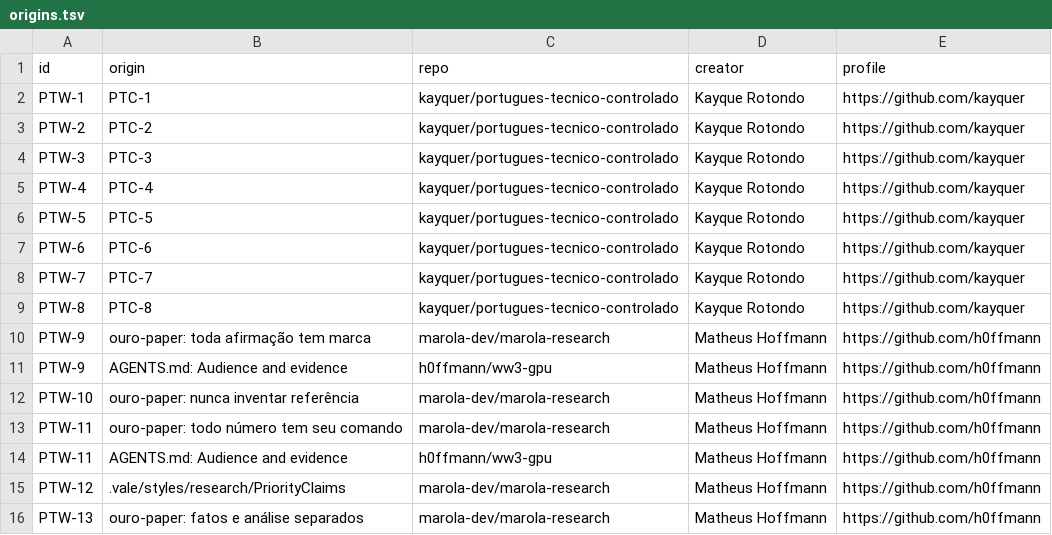
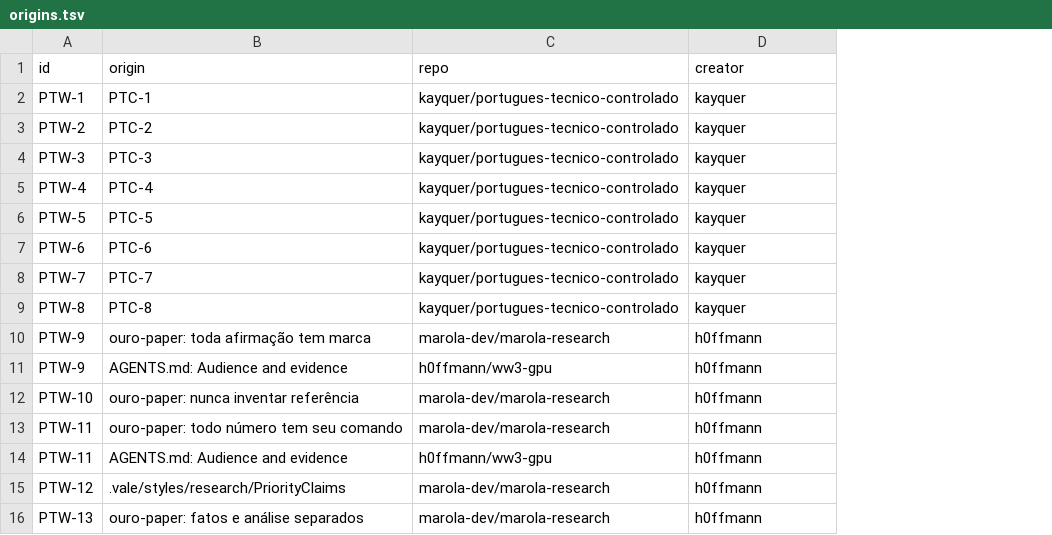
Before and after one commit to h0ffmann/ptbr-writer, a TSV file: site/data/origins.tsv, drawn as a sheet; the diff names each change by its address in the sheet, - before the commit and + after, or states it on an @@ line.

```diff
--- a/site/data/origins.tsv
+++ b/site/data/origins.tsv
-column E (profile), rows 2-16: https://github.com/kayquer | https://github.com/kayquer | https://github.com/kayquer | https://github.com/kayquer | https://github.com/kayquer | https://github.com/kayquer | https://github.com/kayquer | https://github.com/kayquer | https://github.com/h0ffmann | https://github.com/h0ffmann | https://github.com/h0ffmann | https://github.com/h0ffmann | https://github.com/h0ffmann | https://github.com/h0ffmann | https://github.com/h0ffmann
-D2:D9 (creator): Kayque Rotondo
+D2:D9 (creator): kayquer
-D10:D16 (creator): Matheus Hoffmann
+D10:D16 (creator): h0ffmann
```
Also changed, not shown: 7 other files.
